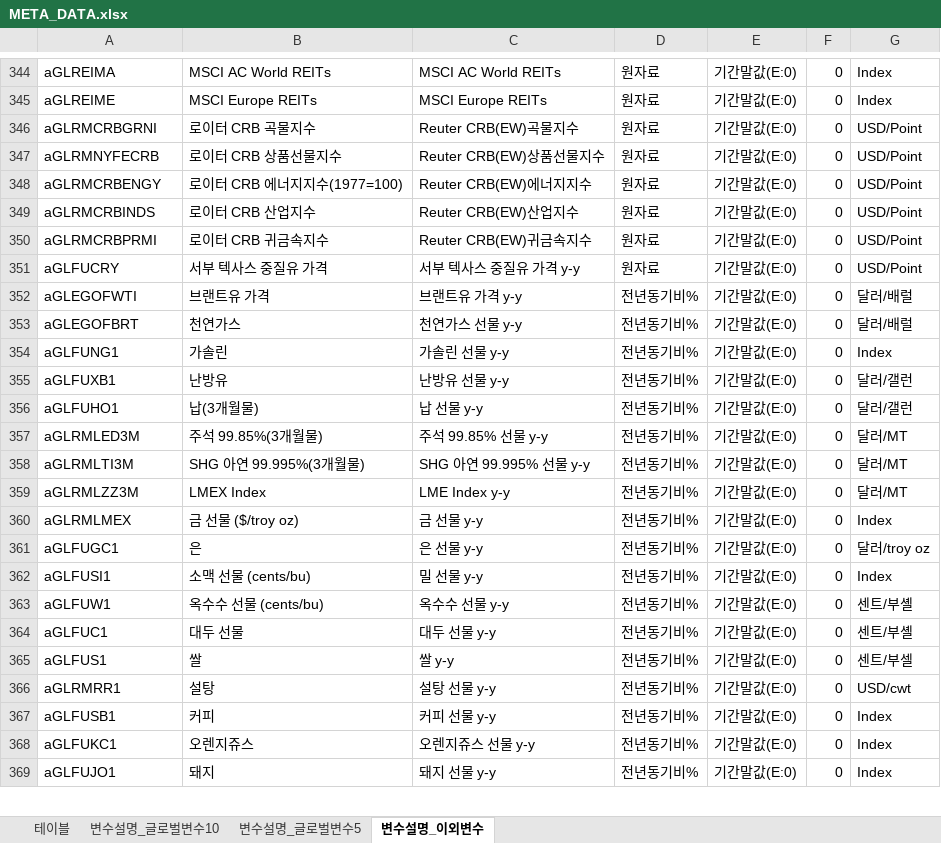
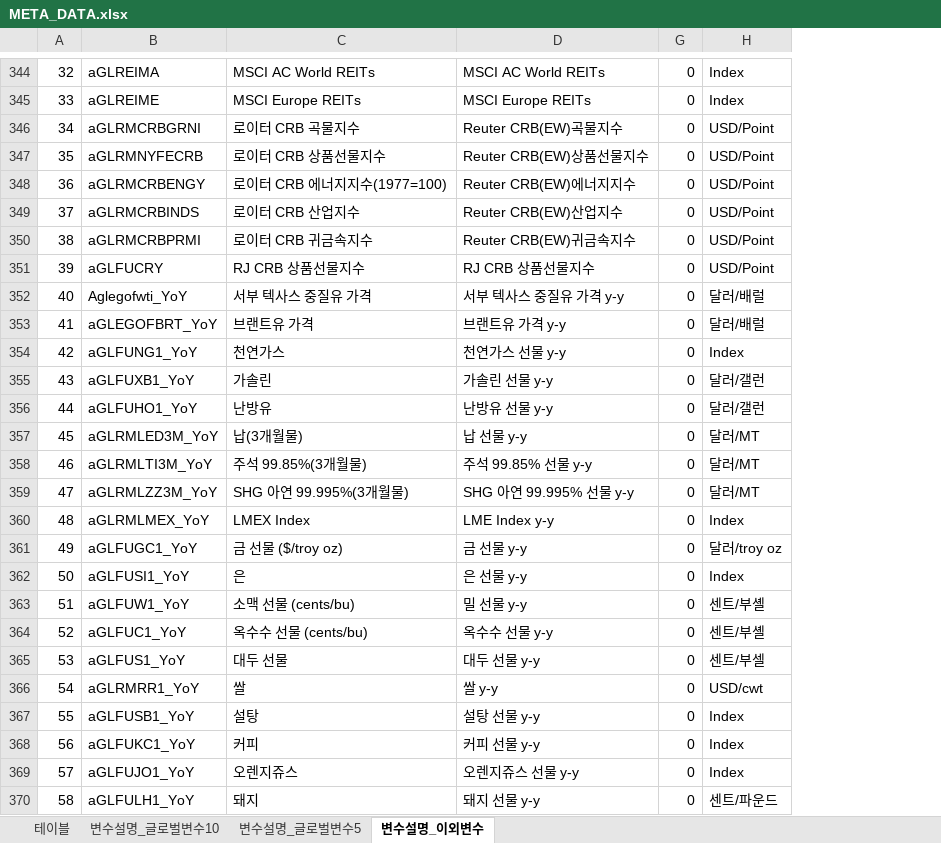
Before and after one commit to 5eo1ab/bro.py, an Excel workbook: dataset_competition/META_DATA.xlsx, sheet 변수설명_이외변수, drawn as a sheet; only a part is shown, gaps mark what is left out; values as stored, in another font and other column widths than the file's, no cell formats; removed rows and columns are numbered as before the commit, all else as after; the diff covers the shown part only; the diff names each change by its address in the sheet, - before the commit and + after, or states it on an @@ line.

Commit message:
prepare DB dataset

```diff
--- a/dataset_competition/META_DATA.xlsx (sheet 변수설명_이외변수)
+++ b/dataset_competition/META_DATA.xlsx (sheet 변수설명_이외변수)
+column A, rows 344-351: 32 | 33 | 34 | 35 | 36 | 37 | 38 | 39; rows 353-370: 41 | 42 | 43 | 44 | 45 | 46 | 47 | 48 | 49 | 50 | 51 | 52 | 53 | 54 | 55 | 56 | 57 | 58
-column D, rows 344-369: 원자료 | 원자료 | 원자료 | 원자료 | 원자료 | 원자료 | 원자료 | 원자료 | 전년동기비% | 전년동기비% | 전년동기비% | 전년동기비% | 전년동기비% | 전년동기비% | 전년동기비% | 전년동기비% | 전년동기비% | 전년동기비% | 전년동기비% | 전년동기비% | 전년동기비% | 전년동기비% | 전년동기비% | 전년동기비% | 전년동기비% | 전년동기비%
@@ column E hidden, rows 344-369: all 기간말값(E:0) @@
-C351: 서부 텍사스 중질유 가격
+C351: RJ CRB 상품선물지수
-D351: 서부 텍사스 중질유 가격 y-y
+D351: RJ CRB 상품선물지수
+row 352: 40 | Aglegofwti_YoY | 서부 텍사스 중질유 가격 | 서부 텍사스 중질유 가격 y-y | 0 | 달러/배럴
-B353: aGLEGOFWTI
+B353: aGLEGOFBRT_YoY
-B354: aGLEGOFBRT
+B354: aGLFUNG1_YoY
-H354: 달러/배럴
+H354: Index
-B355: aGLFUNG1
+B355: aGLFUXB1_YoY
-H355: Index
+H355: 달러/갤런
-B356: aGLFUXB1
+B356: aGLFUHO1_YoY
-B357: aGLFUHO1
+B357: aGLRMLED3M_YoY
-H357: 달러/갤런
+H357: 달러/MT
-B358: aGLRMLED3M
+B358: aGLRMLTI3M_YoY
-B359: aGLRMLTI3M
+B359: aGLRMLZZ3M_YoY
-B360: aGLRMLZZ3M
+B360: aGLRMLMEX_YoY
-H360: 달러/MT
+H360: Index
-B361: aGLRMLMEX
+B361: aGLFUGC1_YoY
-H361: Index
+H361: 달러/troy oz
-B362: aGLFUGC1
+B362: aGLFUSI1_YoY
-H362: 달러/troy oz
+H362: Index
-B363: aGLFUSI1
+B363: aGLFUW1_YoY
-H363: Index
+H363: 센트/부셸
-B364: aGLFUW1
+B364: aGLFUC1_YoY
-B365: aGLFUC1
+B365: aGLFUS1_YoY
-H365: 센트/부셸
+H365: 센트/부셀
-B366: aGLFUS1
+B366: aGLRMRR1_YoY
-H366: 센트/부셀
+H366: USD/cwt
-B367: aGLRMRR1
+B367: aGLFUSB1_YoY
-H367: USD/cwt
+H367: Index
-B368: aGLFUSB1
+B368: aGLFUKC1_YoY
-B369: aGLFUKC1
+B369: aGLFUJO1_YoY
-B370: aGLFUJO1
+B370: aGLFULH1_YoY
-H370: Index
+H370: 센트/파운드
```
Also changed, not shown: 1 removed row and 45 edited cells elsewhere in this sheet, cell formats, 6 other files.
